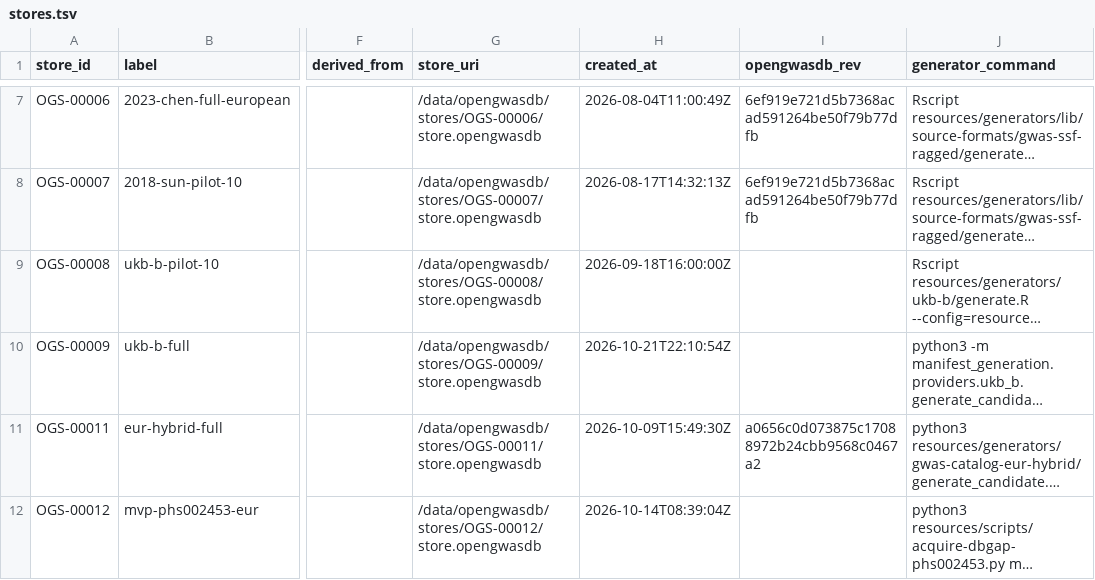
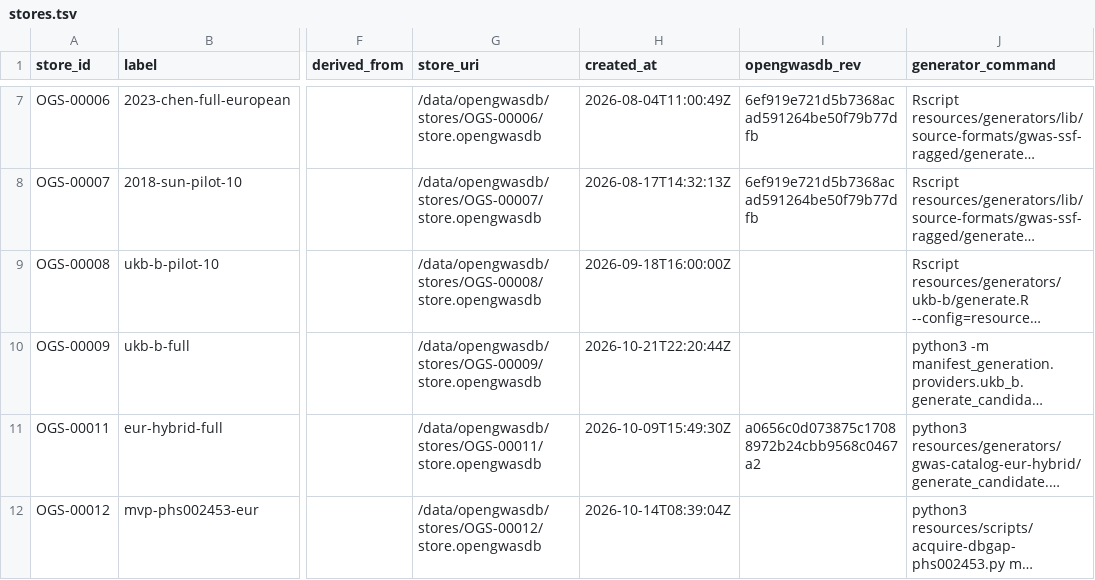
Before and after one commit to opengwas/opengwasdb-stores, a TSV file: stores.tsv, drawn as a sheet; only a part is shown, gaps mark what is left out; long unchanged cells end in …; the diff names each change by its address in the sheet, - before the commit and + after, or states it on an @@ line.

```diff
--- a/stores.tsv
+++ b/stores.tsv
-H10 (created_at): 2026-10-21T22:10:54Z
+H10 (created_at): 2026-10-21T22:20:44Z
```
Also changed, not shown: 8 other files.
